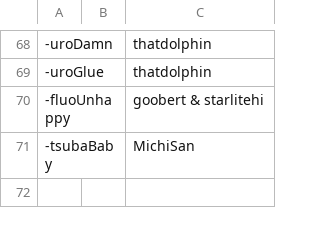
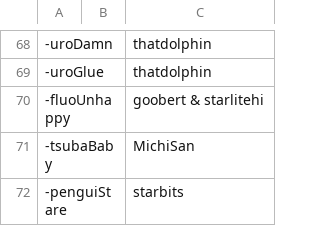
Before and after one commit to AcrylonitrileButadieneStyrene/yno-commumoji, a CSV file: config.csv, drawn as a sheet; only a part is shown, gaps mark what is left out; the diff names each change by its address in the sheet, - before the commit and + after, or states it on an @@ line.

Commit message:
add penguiStare by starbits

```diff
--- a/config.csv
+++ b/config.csv
+row 72: -penguiStare |  | starbits
```
Also changed, not shown: 1 other file.
